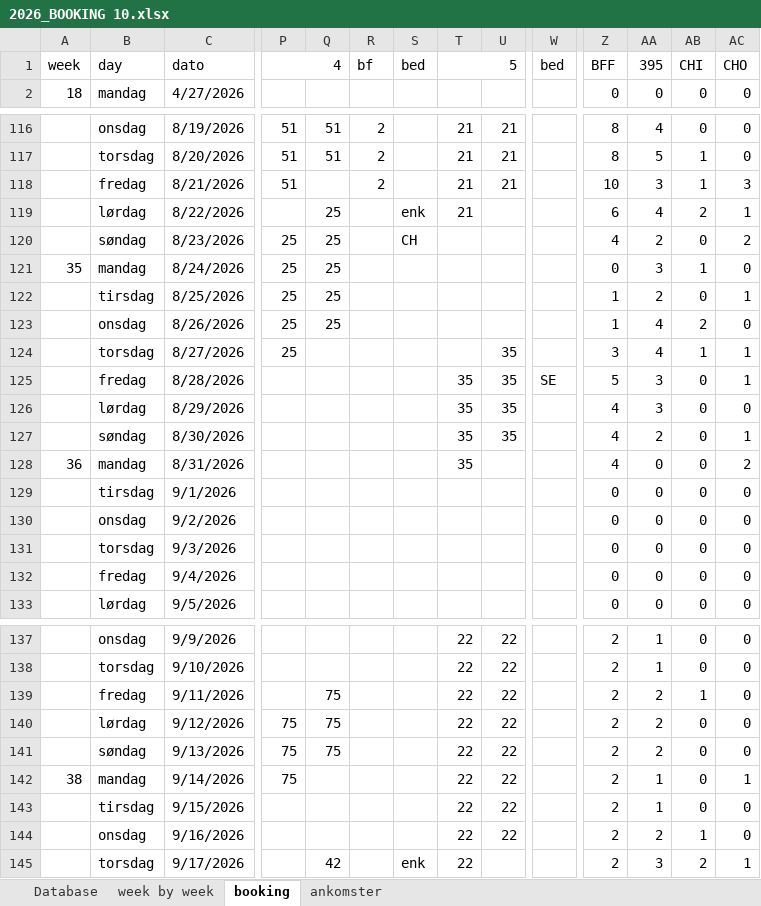
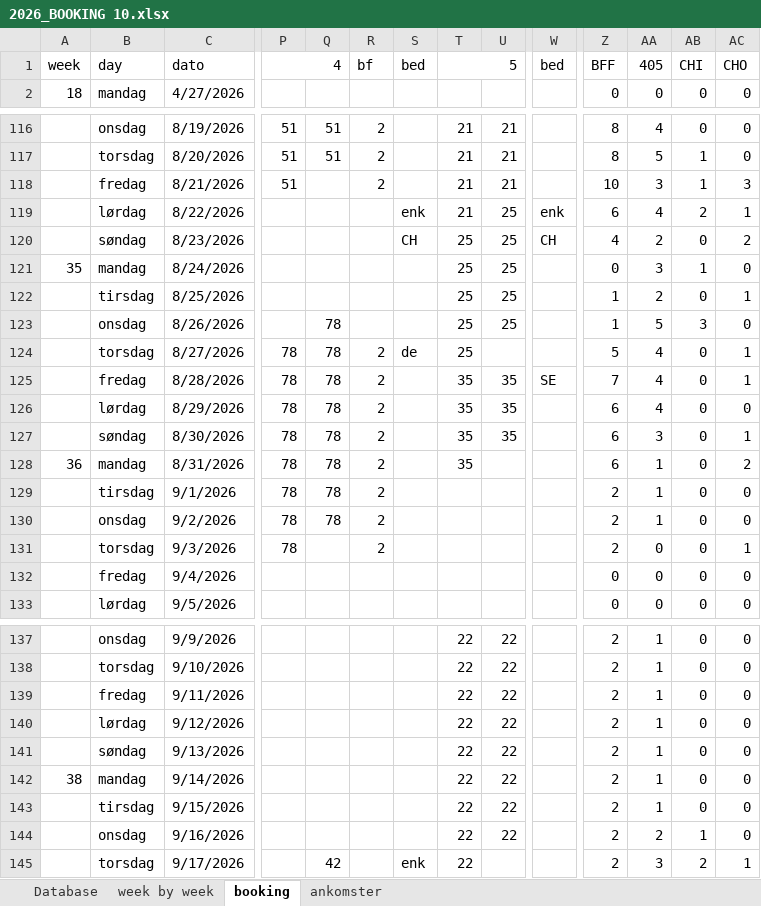
Before and after one commit to Hammerknuden/HK-portal10, an Excel workbook: 2026_BOOKING 10.xlsx, sheet booking, drawn as a sheet; only a part is shown, gaps mark what is left out; values as stored, in another font and other column widths than the file's, no cell formats; the diff covers the shown part only; the diff names each change by its address in the sheet, - before the commit and + after, or states it on an @@ line.

```diff
--- a/2026_BOOKING 10.xlsx (sheet booking)
+++ b/2026_BOOKING 10.xlsx (sheet booking)
-AA1: 395
+AA1: 405
-Q119:Q122: 25
+Q119:Q122: (empty)
-U119:U123: (empty)
+U119:U123: 25
-W119: (empty)
+W119: enk
-P120:P123: 25
+P120:P123: (empty)
-T120:T124: (empty)
+T120:T124: 25
-W120: (empty)
+W120: CH
-Q123: 25
+Q123: 78
-AA123: 4
+AA123: 5
-AB123: 2
+AB123: 3
-P124: 25
+P124: 78
-Q124:Q130: (empty)
+Q124:Q130: 78
-R124:R131: (empty)
+R124:R131: 2
-S124: (empty)
+S124: de
-U124: 35
+U124: (empty)
-Z124: 3
+Z124: 5
-AB124: 1
+AB124: 0
-P125:P131: (empty)
+P125:P131: 78
-Z125: 5
+Z125: 7
-AA125:AA126: 3
+AA125:AA126: 4
-Z126:Z128: 4
+Z126:Z128: 6
-AA127: 2
+AA127: 3
-AA128:AA130: 0
+AA128:AA130: 1
-Z129:Z131: 0
+Z129:Z131: 2
-AC131: 0
+AC131: 1
-Q139:Q141: 75
+Q139:Q141: (empty)
-AA139:AA141: 2
+AA139:AA141: 1
-AB139: 1
+AB139: 0
-P140:P142: 75
+P140:P142: (empty)
-AC142: 1
+AC142: 0
```
Also changed, not shown: 99 edited cells elsewhere in this sheet, sheet Database, sheet ankomster, sheet week by week, cell formats, charts or pictures, 3 other files.
